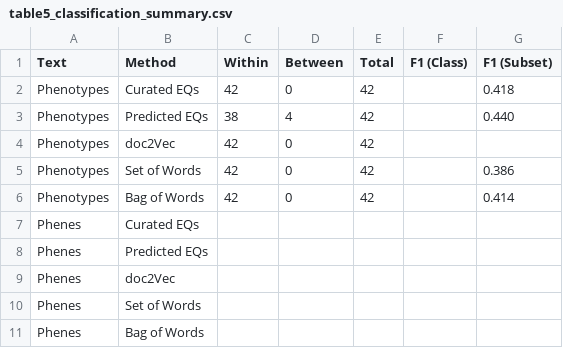
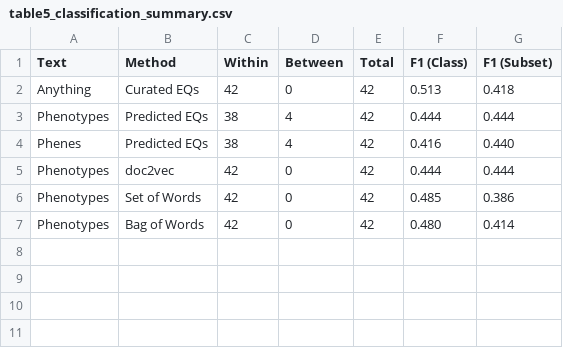
Before and after one commit to irbraun/phenologs, a CSV file: tables/table5_classification_summary.csv, drawn as a sheet.

Commit message:
updating tables

```diff
--- a/tables/table5_classification_summary.csv
+++ b/tables/table5_classification_summary.csv
@@ -1,11 +1,7 @@
 Text,Method,Within,Between,Total,F1 (Class),F1 (Subset)
-Phenotypes,Curated EQs,42,0,42,,0.418
-Phenotypes,Predicted EQs,38,4,42,,0.440
-Phenotypes,doc2Vec,42,0,42,,
-Phenotypes,Set of Words,42,0,42,,0.386
-Phenotypes,Bag of Words,42,0,42,,0.414
-Phenes,Curated EQs,,,,,
-Phenes,Predicted EQs,,,,,
-Phenes,doc2Vec,,,,,
-Phenes,Set of Words,,,,,
-Phenes,Bag of Words,,,,,
+Anything,Curated EQs,42,0,42,0.513,0.418
+Phenotypes,Predicted EQs,38,4,42,0.444,0.444
+Phenes,Predicted EQs,38,4,42,0.416,0.440
+Phenotypes,doc2vec,42,0,42,0.444,0.444
+Phenotypes,Set of Words,42,0,42,0.485,0.386
+Phenotypes,Bag of Words,42,0,42,0.480,0.414
```
